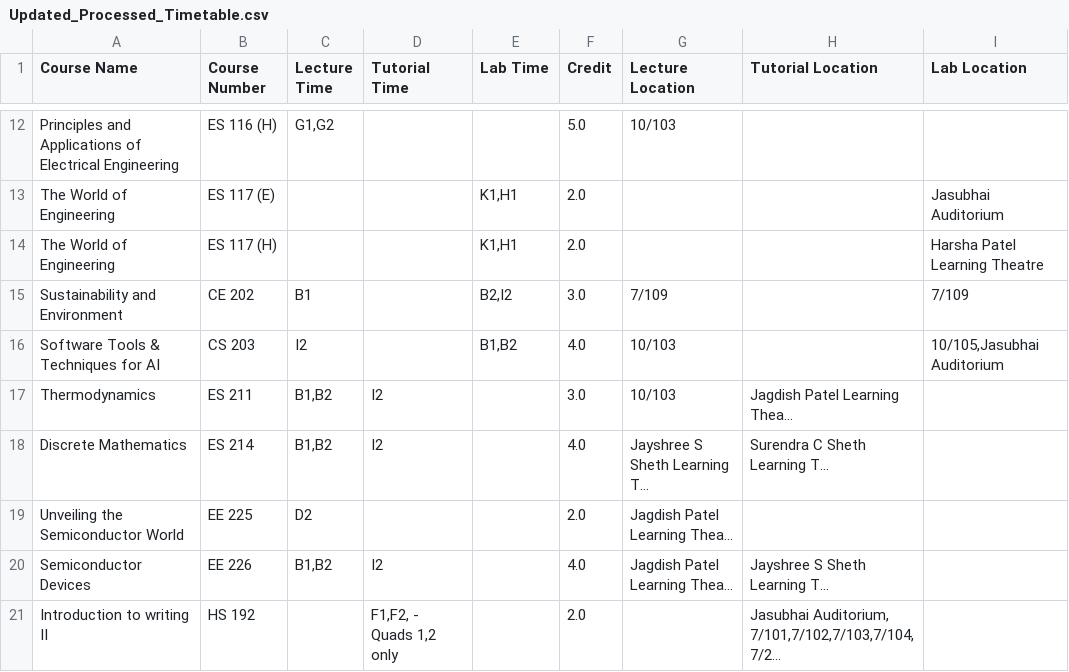
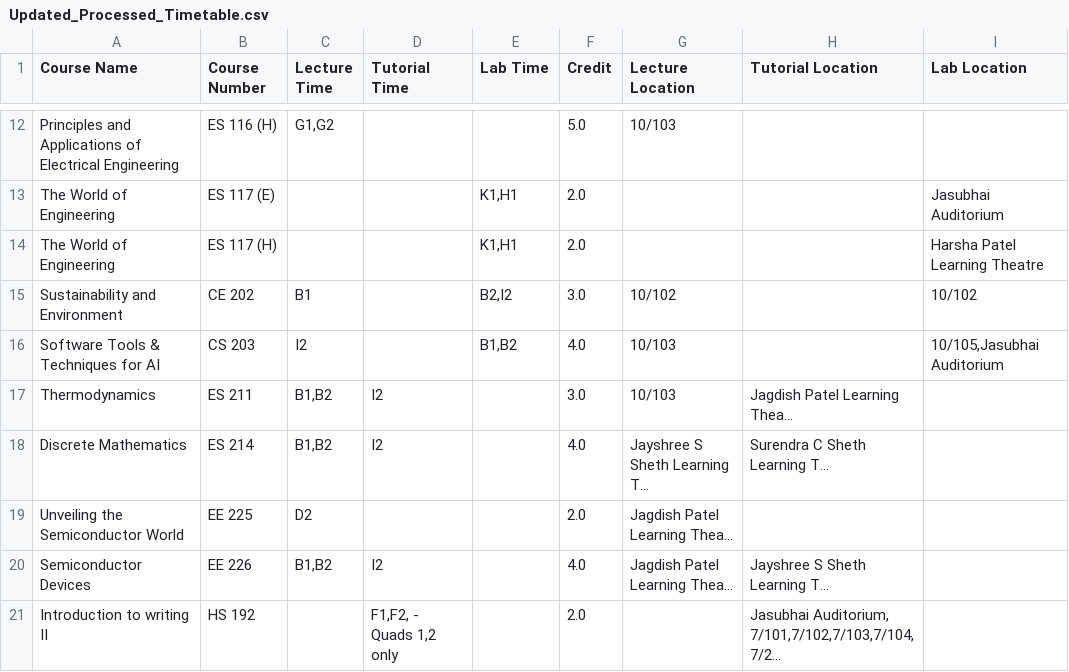
Before and after one commit to Naveen-Pal/timetable, a CSV file: Updated_Processed_Timetable.csv, drawn as a sheet; only a part is shown, gaps mark what is left out.

```diff
--- a/Updated_Processed_Timetable.csv
+++ b/Updated_Processed_Timetable.csv
@@ -14,3 +14,3 @@ The World of Engineering,ES 117 (E),,,"K1,H1",2.0,,,Jasubhai Auditorium
 The World of Engineering,ES 117 (H),,,"K1,H1",2.0,,,Harsha Patel Learning Theatre
-Sustainability and Environment,CE 202,B1,,"B2,I2",3.0,7/109,,7/109
+Sustainability and Environment,CE 202,B1,,"B2,I2",3.0,10/102,,10/102
 Software Tools & Techniques for AI,CS 203,I2,,"B1,B2",4.0,10/103,,"10/105,Jasubhai Auditorium"
```
Also changed, not shown: Timetable.csv.
